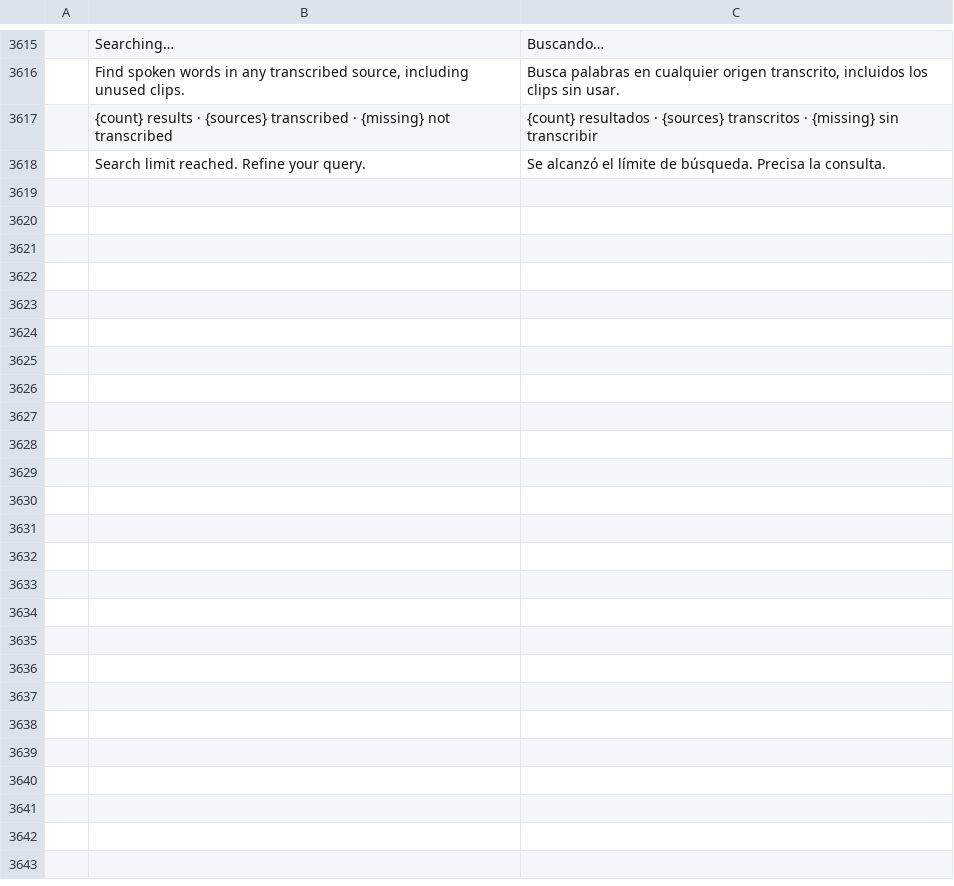
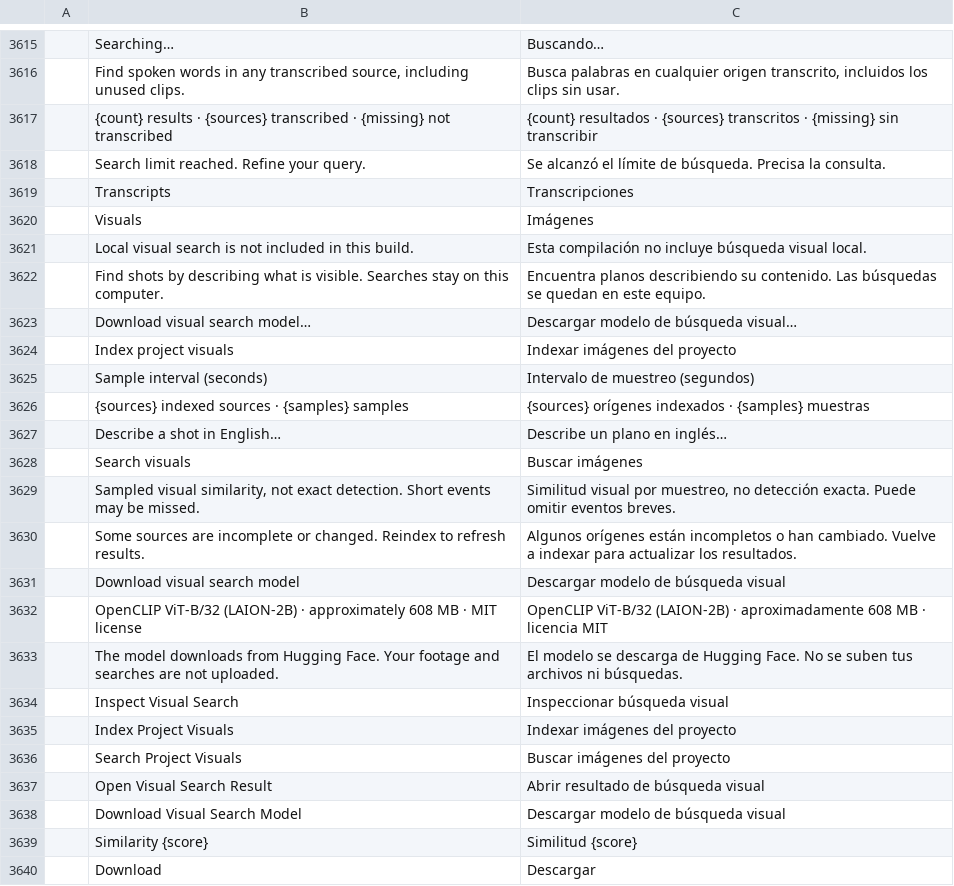
Before and after one commit to AKANAKEN/FilmCraft, a TSV file: crates/ui-egui/src/i18n/es.tsv, drawn as a sheet; only a part is shown, gaps mark what is left out; the diff names each change by its address in the sheet, - before the commit and + after, or states it on an @@ line.

```diff
--- a/crates/ui-egui/src/i18n/es.tsv
+++ b/crates/ui-egui/src/i18n/es.tsv
+row 3619:  | Transcripts | Transcripciones
+row 3620:  | Visuals | Imágenes
+row 3621:  | Local visual search is not included in this build. | Esta compilación no incluye búsqueda visual local.
+row 3622:  | Find shots by describing what is visible. Searches stay on this computer. | Encuentra planos describiendo su contenido. Las búsquedas se quedan en este equipo.
+row 3623:  | Download visual search model… | Descargar modelo de búsqueda visual…
+row 3624:  | Index project visuals | Indexar imágenes del proyecto
+row 3625:  | Sample interval (seconds) | Intervalo de muestreo (segundos)
+row 3626:  | {sources} indexed sources · {samples} samples | {sources} orígenes indexados · {samples} muestras
+row 3627:  | Describe a shot in English… | Describe un plano en inglés…
+row 3628:  | Search visuals | Buscar imágenes
+row 3629:  | Sampled visual similarity, not exact detection. Short events may be missed. | Similitud visual por muestreo, no detección exacta. Puede omitir eventos breves.
+row 3630:  | Some sources are incomplete or changed. Reindex to refresh results. | Algunos orígenes están incompletos o han cambiado. Vuelve a indexar para actualizar los resultados.
+row 3631:  | Download visual search model | Descargar modelo de búsqueda visual
+row 3632:  | OpenCLIP ViT-B/32 (LAION-2B) · approximately 608 MB · MIT license | OpenCLIP ViT-B/32 (LAION-2B) · aproximadamente 608 MB · licencia MIT
+row 3633:  | The model downloads from Hugging Face. Your footage and searches are not uploaded. | El modelo se descarga de Hugging Face. No se suben tus archivos ni búsquedas.
+row 3634:  | Inspect Visual Search | Inspeccionar búsqueda visual
+row 3635:  | Index Project Visuals | Indexar imágenes del proyecto
+row 3636:  | Search Project Visuals | Buscar imágenes del proyecto
+row 3637:  | Open Visual Search Result | Abrir resultado de búsqueda visual
+row 3638:  | Download Visual Search Model | Descargar modelo de búsqueda visual
+row 3639:  | Similarity {score} | Similitud {score}
+row 3640:  | Download | Descargar
```
Also changed, not shown: crates/ui-egui/src/i18n/ja.tsv, crates/ui-egui/src/i18n/zh-cn.tsv, 29 other files.
